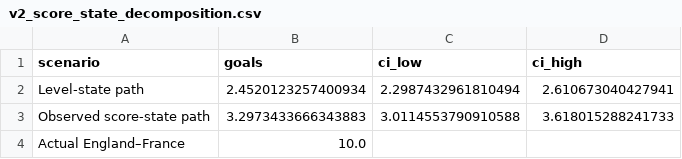
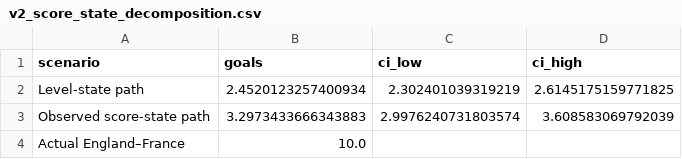
Before and after one commit to Shiverion/england-france-third-place-analysis, a CSV file: output/tables/v2_score_state_decomposition.csv, drawn as a sheet.

```diff
--- a/output/tables/v2_score_state_decomposition.csv
+++ b/output/tables/v2_score_state_decomposition.csv
@@ -1,4 +1,4 @@
 scenario,goals,ci_low,ci_high
-Level-state path,2.4520123257400934,2.2987432961810494,2.610673040427941
-Observed score-state path,3.2973433666343883,3.0114553790910588,3.618015288241733
+Level-state path,2.4520123257400934,2.302401039319219,2.6145175159771825
+Observed score-state path,3.2973433666343883,2.9976240731803574,3.608583069792039
 Actual England–France,10.0,,
```
Also changed, not shown: output/tables/v2_data_quality_checks.csv, output/tables/v2_evidence_scorecard.csv, 14 other files.
